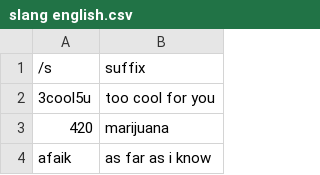
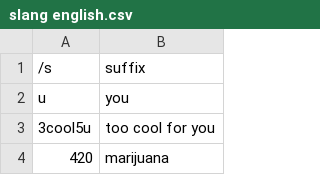
Before and after one commit to wandadesi/Slang, a CSV file: slang english.csv, drawn as a sheet; only a part is shown; the shorter side is filled out with more unchanged rows.

Commit message:
Update slang english.csv

```diff
--- a/slang english.csv
+++ b/slang english.csv
@@ -1,2 +1,3 @@
 /s,suffix
+u,you
 3cool5u,too cool for you
```
